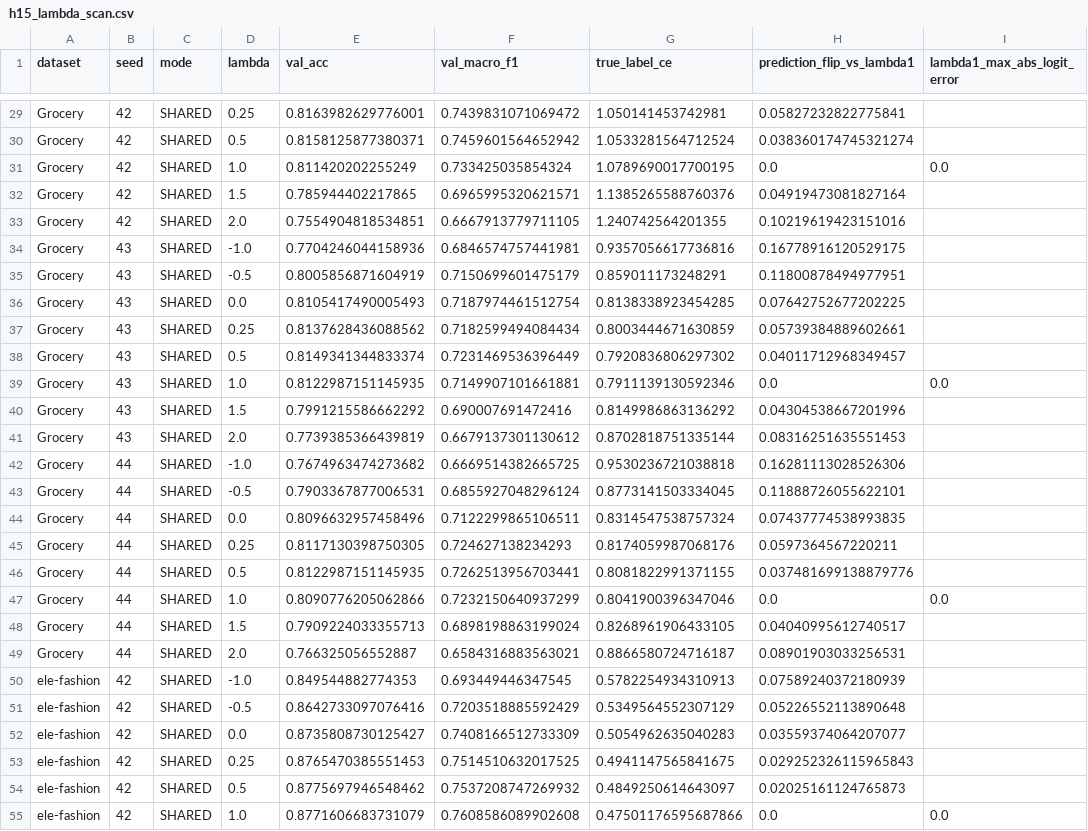
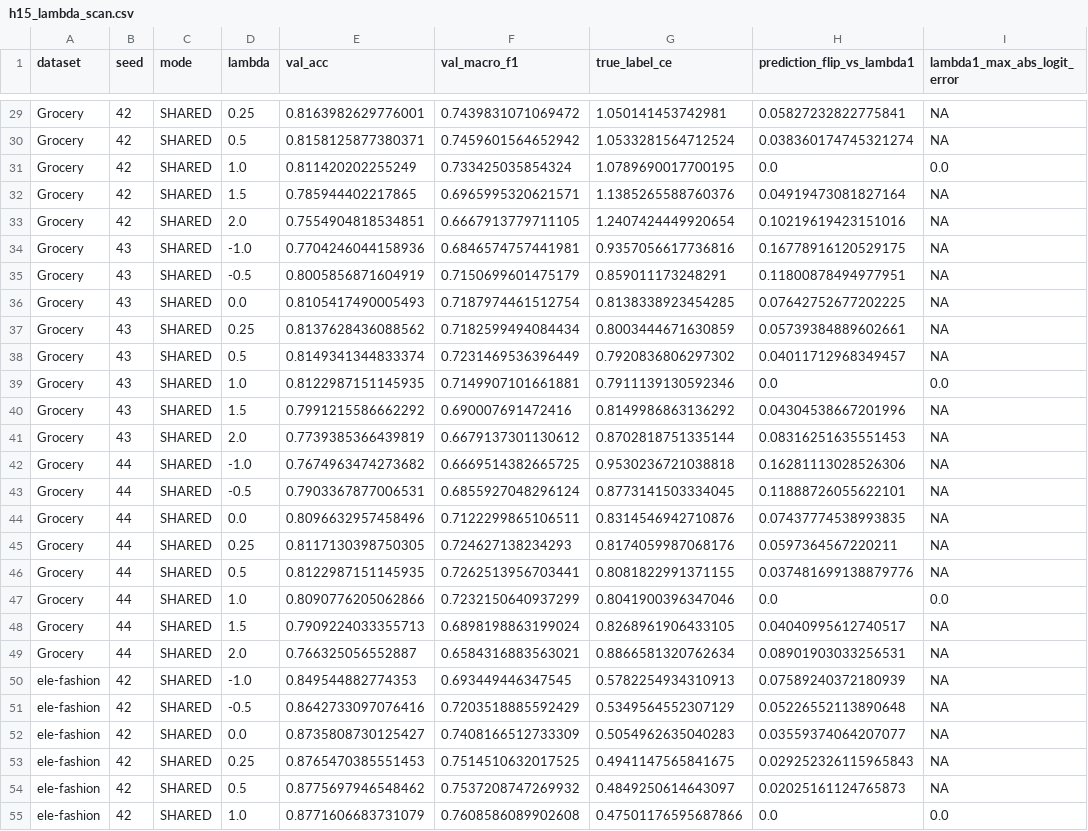
Before and after one commit to CrisRipper777/baseline, a CSV file: results/s43_h15_h1r_h2ab_v1/h15_lambda_scan.csv, drawn as a sheet; only a part is shown, gaps mark what is left out; the diff covers the shown part only; the diff names each change by its address in the sheet, - before the commit and + after, or states it on an @@ line.

```diff
--- a/results/s43_h15_h1r_h2ab_v1/h15_lambda_scan.csv
+++ b/results/s43_h15_h1r_h2ab_v1/h15_lambda_scan.csv
-I29:I30 (lambda1_max_abs_logit_error): (empty)
+I29:I30 (lambda1_max_abs_logit_error): NA
-I32:I38 (lambda1_max_abs_logit_error): (empty)
+I32:I38 (lambda1_max_abs_logit_error): NA
-G33 (true_label_ce): 1.240742564201355
+G33 (true_label_ce): 1.2407424449920654
-I40:I46 (lambda1_max_abs_logit_error): (empty)
+I40:I46 (lambda1_max_abs_logit_error): NA
-G44 (true_label_ce): 0.8314547538757324
+G44 (true_label_ce): 0.8314546942710876
-I48:I54 (lambda1_max_abs_logit_error): (empty)
+I48:I54 (lambda1_max_abs_logit_error): NA
-G49 (true_label_ce): 0.8866580724716187
+G49 (true_label_ce): 0.8866581320762634
```
Also changed, not shown: 69 edited cells elsewhere in this file, results/s43_h15_h1r_h2ab_v1/h15_modality_scan.csv, results/s43_h15_h1r_h2ab_v1/h15_oracle_summary.csv, 20 other files.
